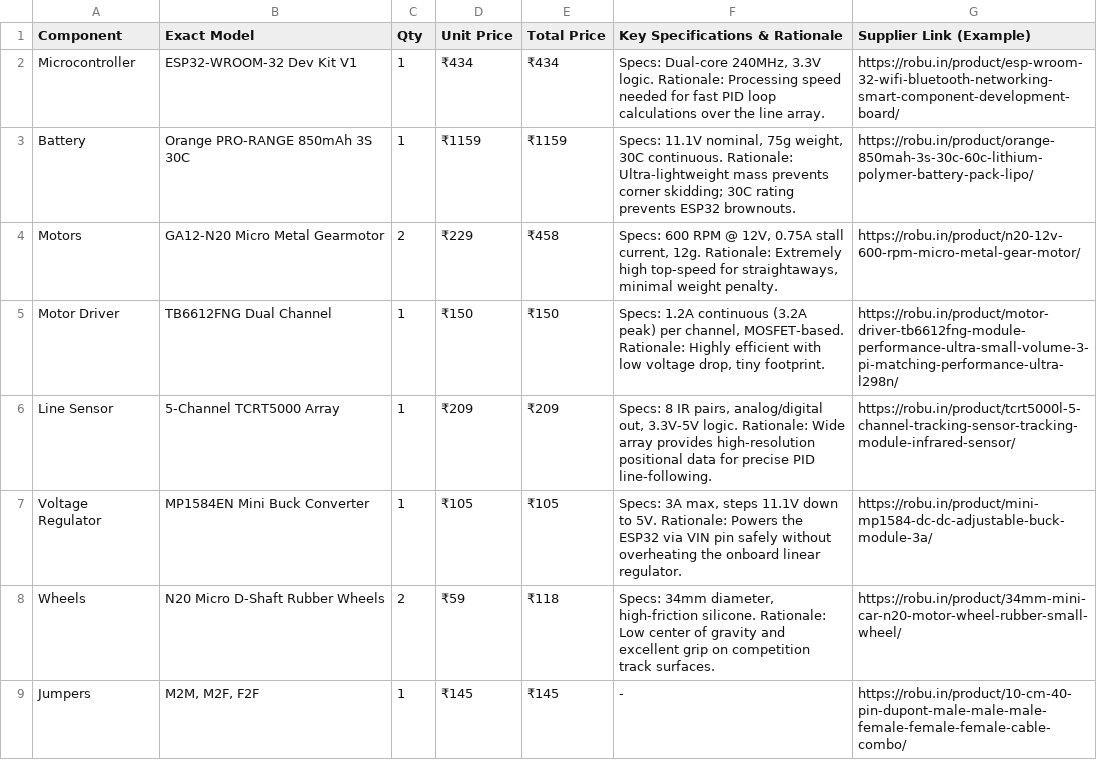
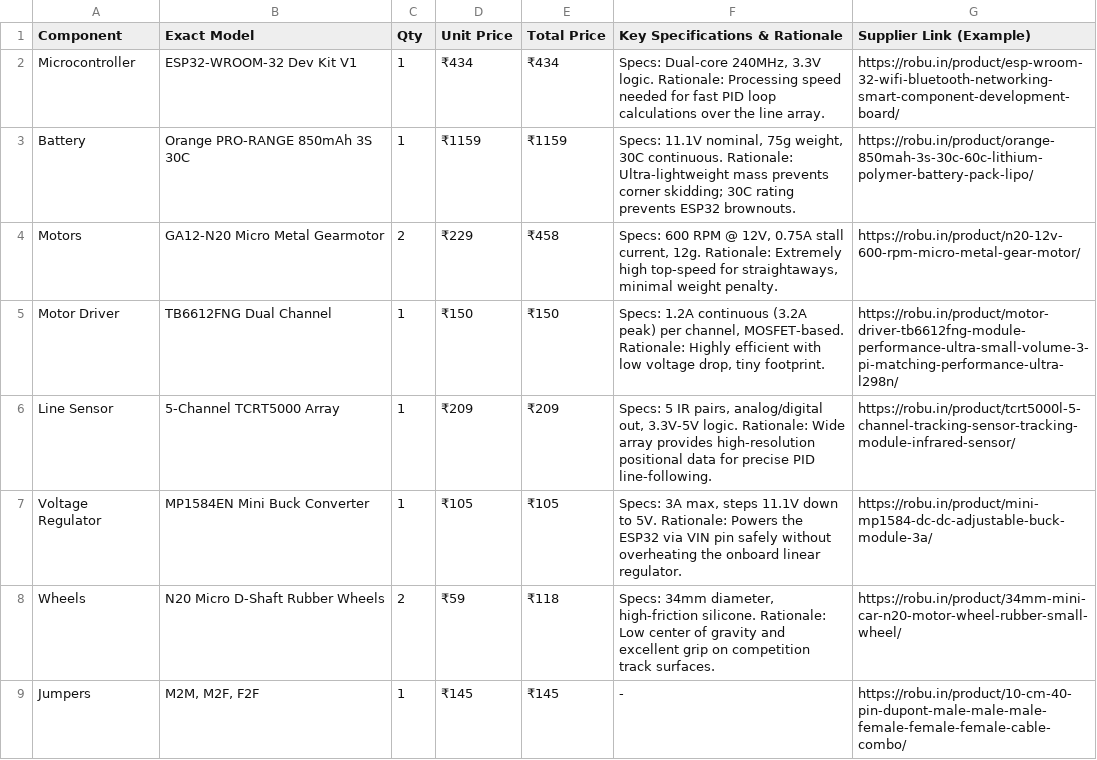
Before and after one commit to nandini-ag08/Project-X--Line-maze-solver-tasks, a CSV file: BOM/BOM.csv, drawn as a sheet; only a part is shown.

Commit message:
BOM.csv

```diff
--- a/BOM/BOM.csv
+++ b/BOM/BOM.csv
@@ -5,3 +5,3 @@ Motors,GA12-N20 Micro Metal Gearmotor,2,₹229,₹458,"Specs: 600 RPM @ 12V, 0.7
 Motor Driver,TB6612FNG Dual Channel,1,₹150,₹150,"Specs: 1.2A continuous (3.2A peak) per channel, MOSFET-based. Rationale: Highly efficient with low voltage drop, tiny footprint.",https://robu.in/product/motor-driver-tb6612fng-module-performance-ultra-small-volume-3-pi-matching-performance-ultra-l298n/
-Line Sensor,5-Channel TCRT5000 Array,1,₹209,₹209,"Specs: 8 IR pairs, analog/digital out, 3.3V-5V logic. Rationale: Wide array provides high-resolution positional data for precise PID line-following.",https://robu.in/product/tcrt5000l-5-channel-tracking-sensor-tracking-module-infrared-sensor/
+Line Sensor,5-Channel TCRT5000 Array,1,₹209,₹209,"Specs: 5 IR pairs, analog/digital out, 3.3V-5V logic. Rationale: Wide array provides high-resolution positional data for precise PID line-following.",https://robu.in/product/tcrt5000l-5-channel-tracking-sensor-tracking-module-infrared-sensor/
 Voltage Regulator,MP1584EN Mini Buck Converter,1,₹105,₹105,"Specs: 3A max, steps 11.1V down to 5V. Rationale: Powers the ESP32 via VIN pin safely without overheating the onboard linear regulator.",https://robu.in/product/mini-mp1584-dc-dc-adjustable-buck-module-3a/
```
